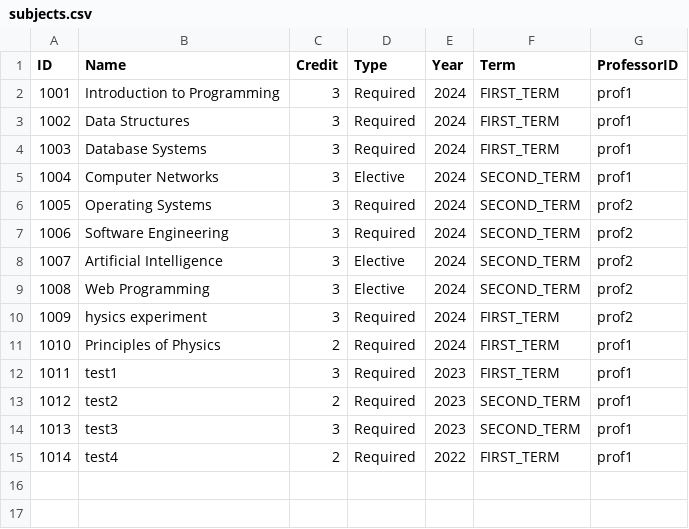
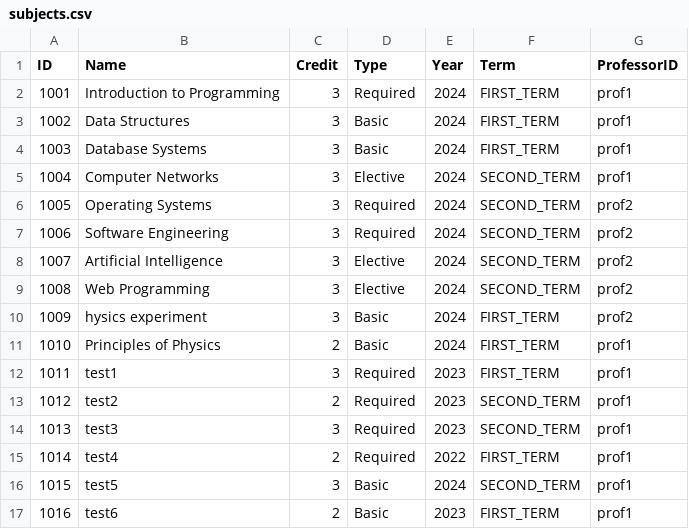
Before and after one commit to sysmae/StudentCpp3, a CSV file: StudentCpp/subjects.csv, drawn as a sheet.

```diff
--- a/StudentCpp/subjects.csv
+++ b/StudentCpp/subjects.csv
@@ -2,4 +2,4 @@ ID,Name,Credit,Type,Year,Term,ProfessorID
 1001,Introduction to Programming,3,Required,2024,FIRST_TERM,prof1
-1002,Data Structures,3,Required,2024,FIRST_TERM,prof1
-1003,Database Systems,3,Required,2024,FIRST_TERM,prof1
+1002,Data Structures,3,Basic,2024,FIRST_TERM,prof1
+1003,Database Systems,3,Basic,2024,FIRST_TERM,prof1
 1004,Computer Networks,3,Elective,2024,SECOND_TERM,prof1
@@ -9,4 +9,4 @@ ID,Name,Credit,Type,Year,Term,ProfessorID
 1008,Web Programming,3,Elective,2024,SECOND_TERM,prof2
-1009,hysics experiment,3,Required,2024,FIRST_TERM,prof2
-1010,Principles of Physics,2,Required,2024,FIRST_TERM,prof1
+1009,hysics experiment,3,Basic,2024,FIRST_TERM,prof2
+1010,Principles of Physics,2,Basic,2024,FIRST_TERM,prof1
 1011,test1,3,Required,2023,FIRST_TERM,prof1
@@ -15 +15,3 @@ ID,Name,Credit,Type,Year,Term,ProfessorID
 1014,test4,2,Required,2022,FIRST_TERM,prof1
+1015,test5,3,Basic,2024,SECOND_TERM,prof1
+1016,test6,2,Basic,2023,FIRST_TERM,prof1
```
Also changed, not shown: 4 other files.
